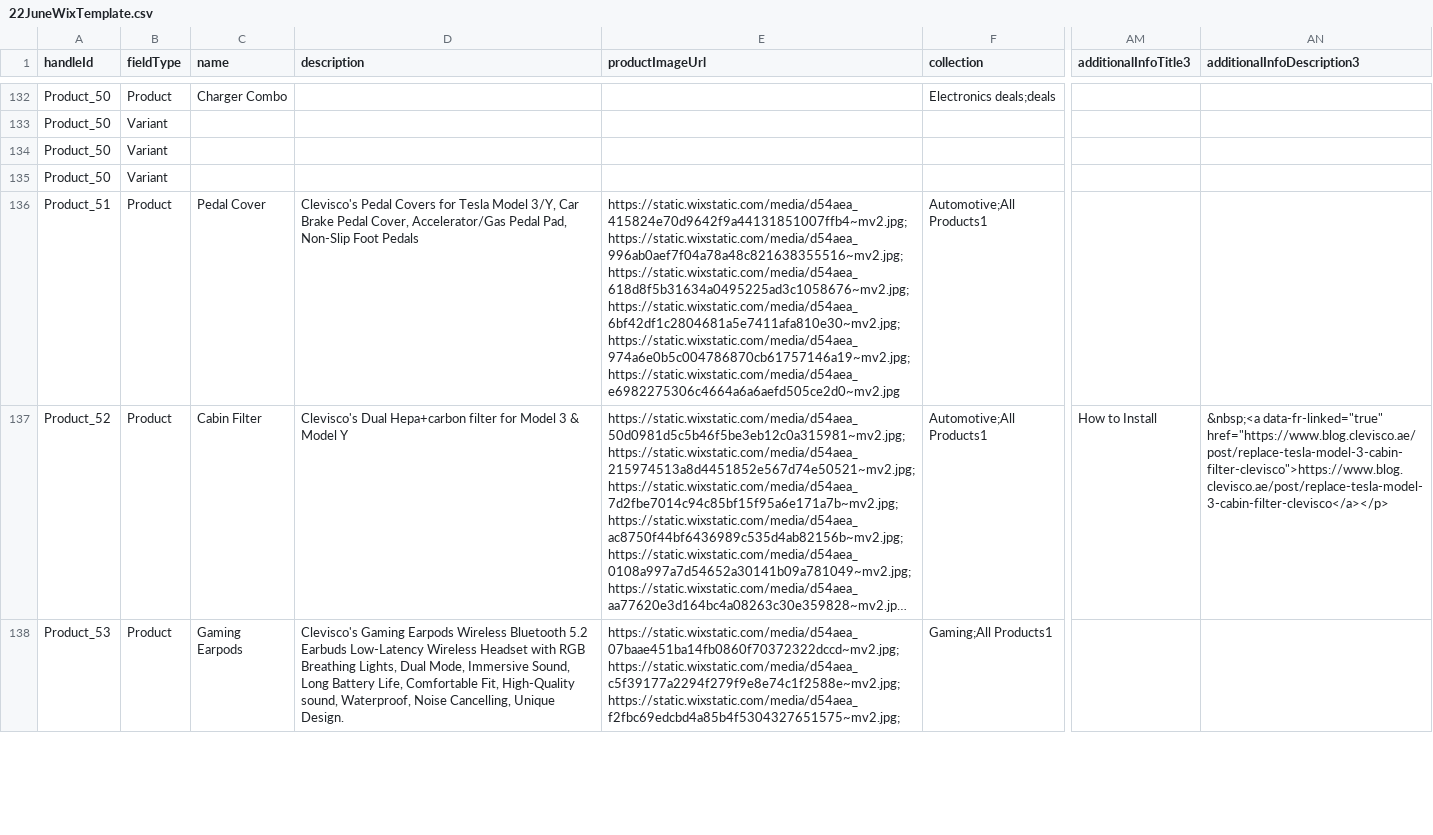
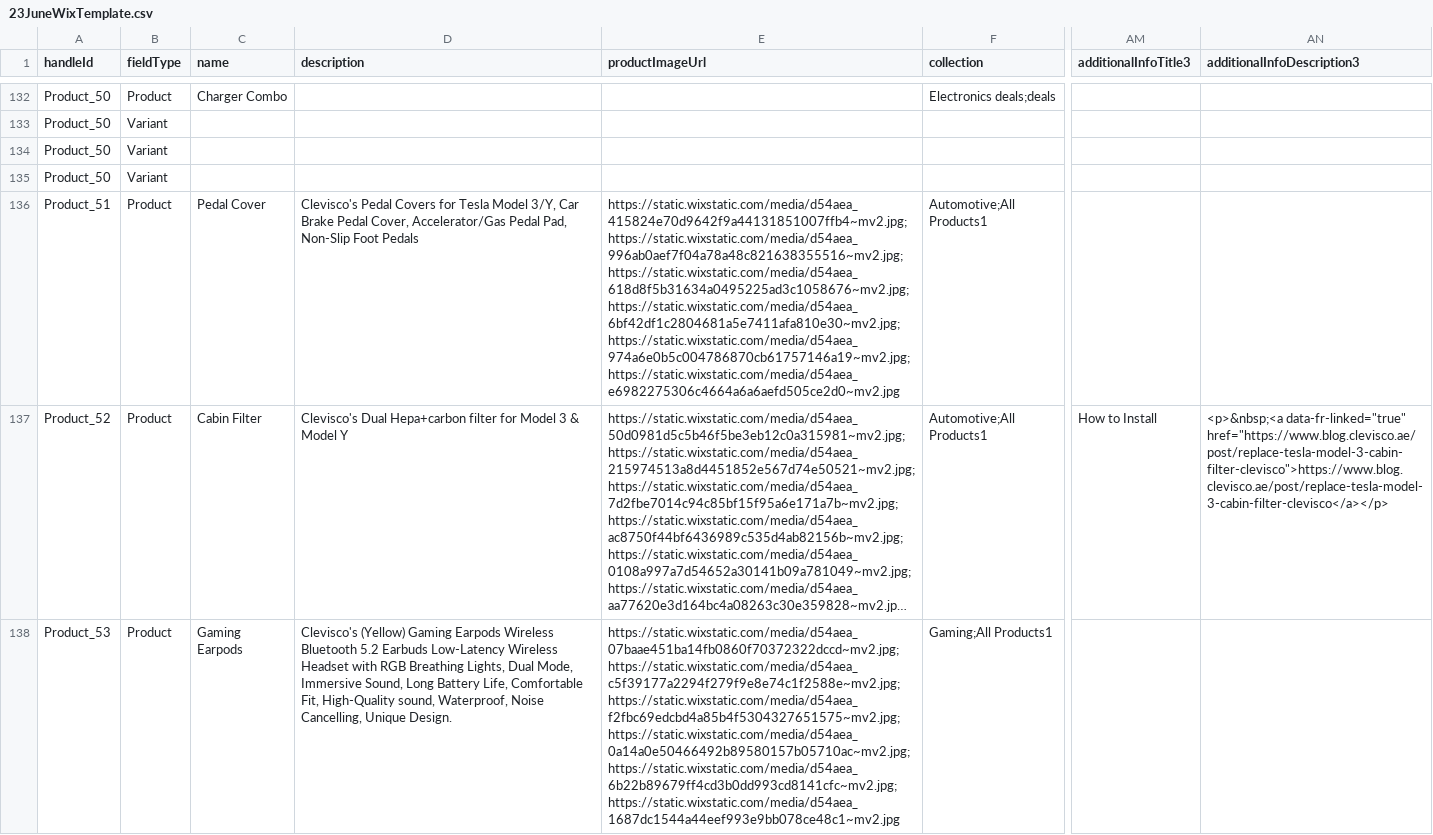
Before and after one commit to fjotb/Catalogs1, a CSV file: 23JuneWixTemplate.csv (was 22JuneWixTemplate.csv), drawn as a sheet; only a part is shown, gaps mark what is left out; long unchanged cells end in …; the diff covers the shown part only; the diff names each change by its address in the sheet, - before the commit and + after, or states it on an @@ line.

```diff
--- a/22JuneWixTemplate.csv
+++ b/23JuneWixTemplate.csv
-AN137 (additionalInfoDescription3): &nbsp;<a data-fr-linked="true" href="https://www.blog.clevisco.ae/post/replace-tesla-model-3-cabin-filter-clevisco">https://www.blog.clevisco.ae/post/replace-tesla-model-3-cabin-filter-clevisco</a></p>
+AN137 (additionalInfoDescription3): <p>&nbsp;<a data-fr-linked="true" href="https://www.blog.clevisco.ae/post/replace-tesla-model-3-cabin-filter-clevisco">https://www.blog.clevisco.ae/post/replace-tesla-model-3-cabin-filter-clevisco</a></p>
-D138 (description): Clevisco's Gaming Earpods…
+D138 (description): Clevisco's (Yellow) Gaming Earpods…
-E138 (productImageUrl): https://static.wixstatic.com/media/d54aea_07baae451ba14fb0860f70372322dccd~mv2.jpg;https://static.wixstatic.com/media/d54aea_c5f39177a2294f279f9e8e74c1f2588e~mv2.jpg;https://static.wixstatic.com/media/d54aea_f2fbc69edcbd4a85b4f5304327651575~mv2.jpg;
+E138 (productImageUrl): https://static.wixstatic.com/media/d54aea_07baae451ba14fb0860f70372322dccd~mv2.jpg;https://static.wixstatic.com/media/d54aea_c5f39177a2294f279f9e8e74c1f2588e~mv2.jpg;https://static.wixstatic.com/media/d54aea_f2fbc69edcbd4a85b4f5304327651575~mv2.jpg;https://static.wixstatic.com/media/d54aea_0a14a0e50466492b89580157b05710ac~mv2.jpg;https://static.wixstatic.com/media/d54aea_6b22b89679ff4cd3b0dd993cd8141cfc~mv2.jpg;https://static.wixstatic.com/media/d54aea_1687dc1544a44eef993e9bb078ce48c1~mv2.jpg
```
Also changed, not shown: 31 edited cells elsewhere in this file, 4 other files.
